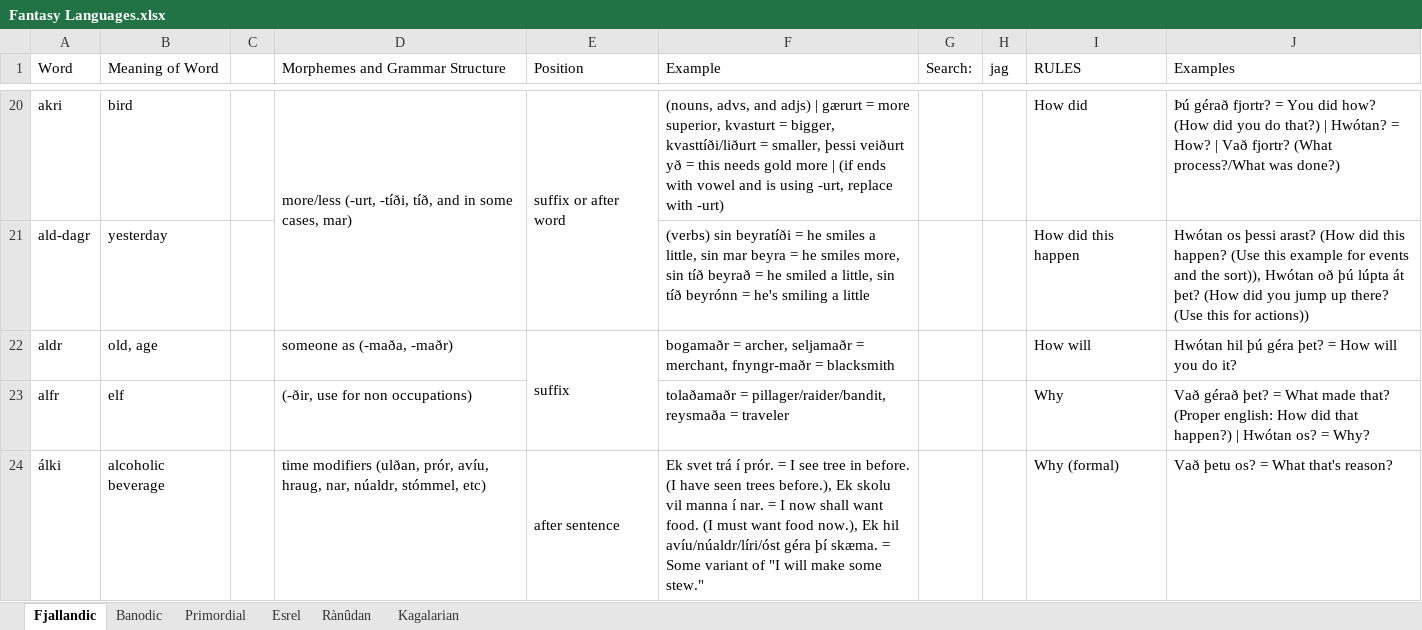
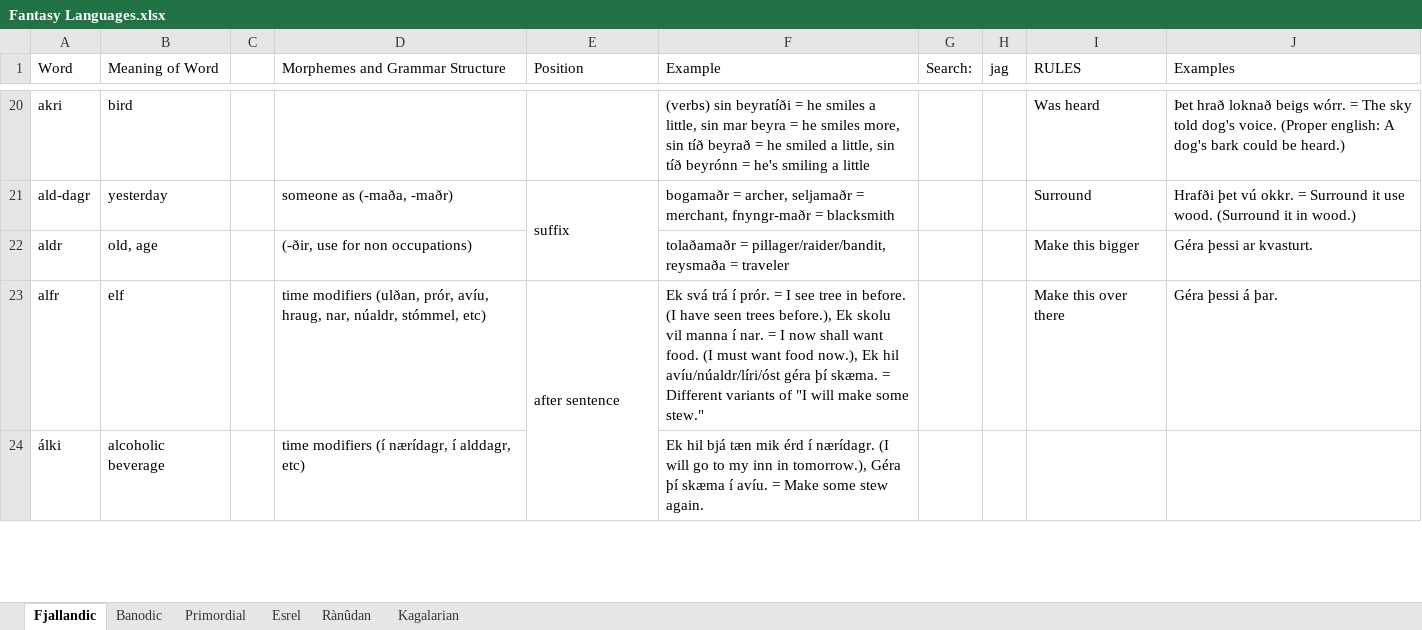
Before and after one commit to Oneo64/Auldworlde, an Excel workbook: Conlangs/Fantasy Languages.xlsx, sheet Fjallandic, drawn as a sheet; only a part is shown, gaps mark what is left out; values as stored, in another font and other column widths than the file's, no cell formats; charts and pictures not drawn; removed rows and columns are numbered as before the commit, all else as after; the diff covers the shown part only; the diff names each change by its address in the sheet, - before the commit and + after, or states it on an @@ line.

```diff
--- a/Conlangs/Fantasy Languages.xlsx (sheet Fjallandic)
+++ b/Conlangs/Fantasy Languages.xlsx (sheet Fjallandic)
-D20 (Morphemes and Grammar Structure): more/less (-urt, -tíði, tíð, and in some cases, mar)
+D20 (Morphemes and Grammar Structure): (empty)
-D20:D21 merged
-E20 (Position): suffix or after word
+E20 (Position): (empty)
-E20:E21 merged
-F20 (Example): (nouns, advs, and adjs) | gærurt = more superior, kvasturt = bigger, kvasttíði/liðurt = smaller, þessi veiðurt yð = this needs gold more | (if ends with vowel and is using -urt, replace with -urt)
+F20 (Example): (verbs) sin beyratíði = he smiles a little, sin mar beyra = he smiles more, sin tíð beyrað = he smiled a little, sin tíð beyrónn = he's smiling a little
-I20 (RULES): How did
+I20 (RULES): Was heard
-J20 (Examples): Þú gérað fjortr? = You did how? (How did you do that?) | Hwótan? = How? | Vað fjortr? (What process?/What was done?)
+J20 (Examples): Þet hrað loknað beigs wórr. = The sky told dog's voice. (Proper english: A dog's bark could be heard.)
-D21 (Morphemes and Grammar Structure): (empty)
+D21 (Morphemes and Grammar Structure): someone as (-maða, -maðr)
-E21 (Position): (empty)
+E21 (Position): suffix
+E21:E22 merged
-F21 (Example): (verbs) sin beyratíði = he smiles a little, sin mar beyra = he smiles more, sin tíð beyrað = he smiled a little, sin tíð beyrónn = he's smiling a little
+F21 (Example): bogamaðr = archer, seljamaðr = merchant, fnyngr-maðr = blacksmith
-I21 (RULES): How did this happen
+I21 (RULES): Surround
-J21 (Examples): Hwótan os þessi arast? (How did this happen? (Use this example for events and the sort)), Hwótan oð þú lúpta át þet? (How did you jump up there? (Use this for actions))
+J21 (Examples): Hrafði þet vú okkr. = Surround it use wood. (Surround it in wood.)
-D22 (Morphemes and Grammar Structure): someone as (-maða, -maðr)
+D22 (Morphemes and Grammar Structure): (-ðir, use for non occupations)
-E22 (Position): suffix
+E22 (Position): (empty)
-E22:E23 merged
-F22 (Example): bogamaðr = archer, seljamaðr = merchant, fnyngr-maðr = blacksmith
+F22 (Example): tolaðamaðr = pillager/raider/bandit, reysmaða = traveler
-I22 (RULES): How will
+I22 (RULES): Make this bigger
-J22 (Examples): Hwótan hil þú géra þet? = How will you do it?
+J22 (Examples): Géra þessi ar kvasturt.
-D23 (Morphemes and Grammar Structure): (-ðir, use for non occupations)
+D23 (Morphemes and Grammar Structure): time modifiers (ulðan, prór, avíu, hraug, nar, núaldr, stómmel, etc)
-E23 (Position): (empty)
+E23 (Position): after sentence
+E23:E24 merged
-F23 (Example): tolaðamaðr = pillager/raider/bandit, reysmaða = traveler
+F23 (Example): Ek svá trá í prór. = I see tree in before. (I have seen trees before.), Ek skolu vil manna í nar. = I now shall want food. (I must want food now.), Ek hil avíu/núaldr/líri/óst géra þí skæma. = Different variants of "I will make some stew."
-I23 (RULES): Why
+I23 (RULES): Make this over there
-J23 (Examples): Vað gérað þet? = What made that? (Proper english: How did that happen?) | Hwótan os? = Why?
+J23 (Examples): Géra þessi á þar.
-D24 (Morphemes and Grammar Structure): time modifiers (ulðan, prór, avíu, hraug, nar, núaldr, stómmel, etc)
+D24 (Morphemes and Grammar Structure): time modifiers (í nærídagr, í alddagr, etc)
-E24 (Position): after sentence
+E24 (Position): (empty)
-E24:E25 merged
-F24 (Example): Ek svet trá í prór. = I see tree in before. (I have seen trees before.), Ek skolu vil manna í nar. = I now shall want food. (I must want food now.), Ek hil avíu/núaldr/líri/óst géra þí skæma. = Some variant of "I will make some stew."
+F24 (Example): Ek hil bjá tæn mik érd í nærídagr. (I will go to my inn in tomorrow.), Géra þí skæma í avíu. = Make some stew again.
-I24 (RULES): Why (formal)
+I24 (RULES): (empty)
-J24 (Examples): Vað þetu os? = What that's reason?
+J24 (Examples): (empty)
```
Also changed, not shown: 5 added rows, 6 removed rows, 130 edited cells and merged cells elsewhere in this sheet, cell formats.
